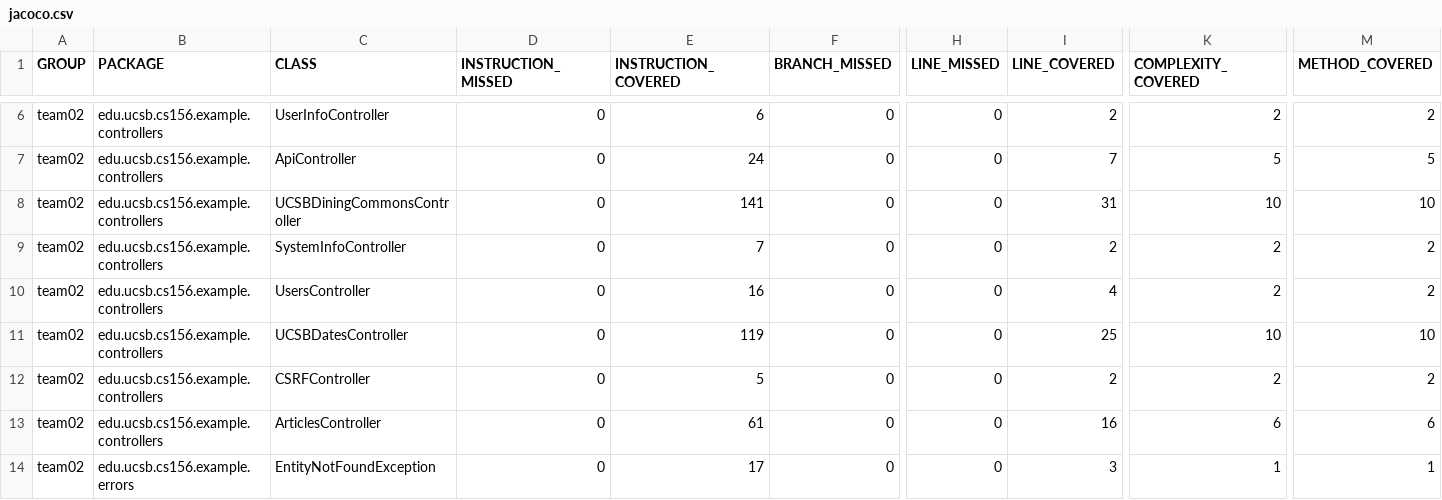
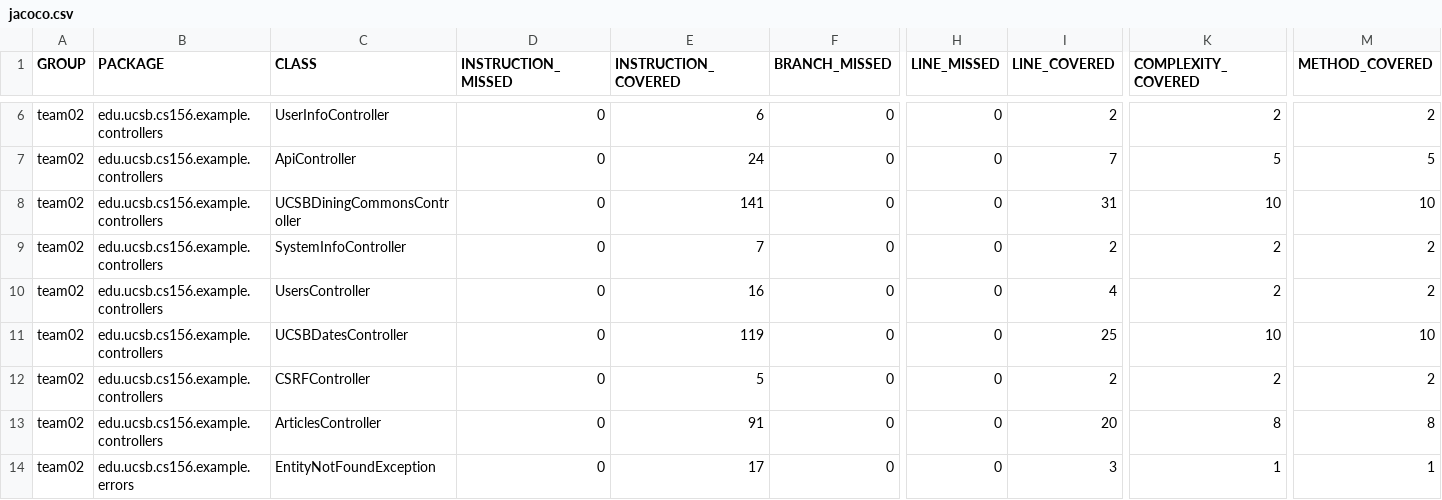
Before and after one commit to ucsb-cs156-s24/team02-s24-5pm-6, a CSV file: jacoco/jacoco.csv, drawn as a sheet; only a part is shown, gaps mark what is left out; the diff names each change by its address in the sheet, - before the commit and + after, or states it on an @@ line.

```diff
--- a/jacoco/jacoco.csv
+++ b/jacoco/jacoco.csv
-E13 (INSTRUCTION_COVERED): 61
+E13 (INSTRUCTION_COVERED): 91
-I13 (LINE_COVERED): 16
+I13 (LINE_COVERED): 20
-K13 (COMPLEXITY_COVERED): 6
+K13 (COMPLEXITY_COVERED): 8
-M13 (METHOD_COVERED): 6
+M13 (METHOD_COVERED): 8
```
Also changed, not shown: 7 other files.
